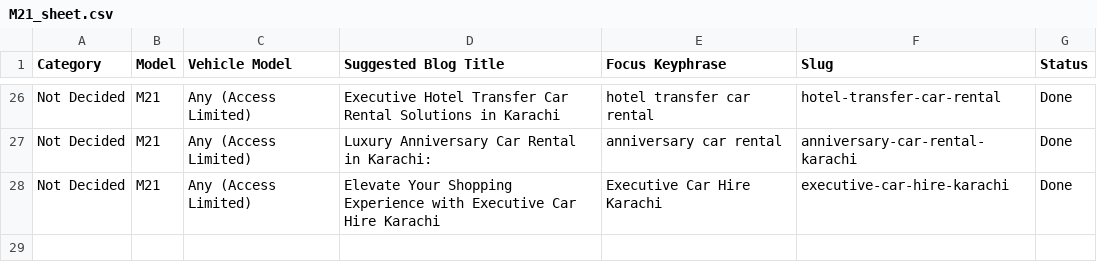
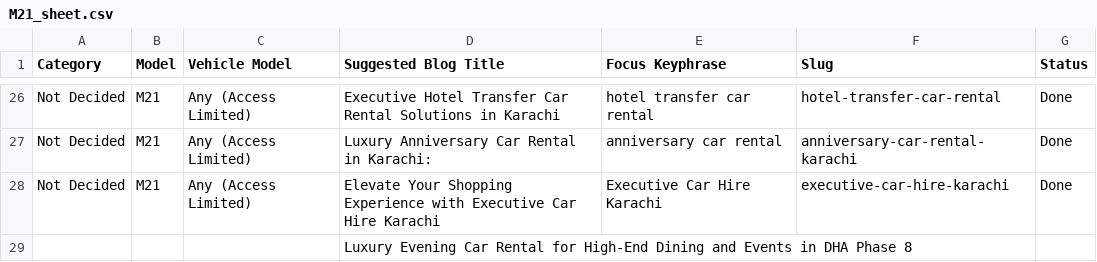
Before and after one commit to moizmubassir/M21_Rent-a-carinkarachi, a CSV file: M21_sheet.csv, drawn as a sheet; only a part is shown, gaps mark what is left out; the diff names each change by its address in the sheet, - before the commit and + after, or states it on an @@ line.

Commit message:
Sync Google Sheet data

```diff
--- a/M21_sheet.csv
+++ b/M21_sheet.csv
+row 29:  |  |  | Luxury Evening Car Rental for High-End Dining and Events in DHA Phase 8
```
